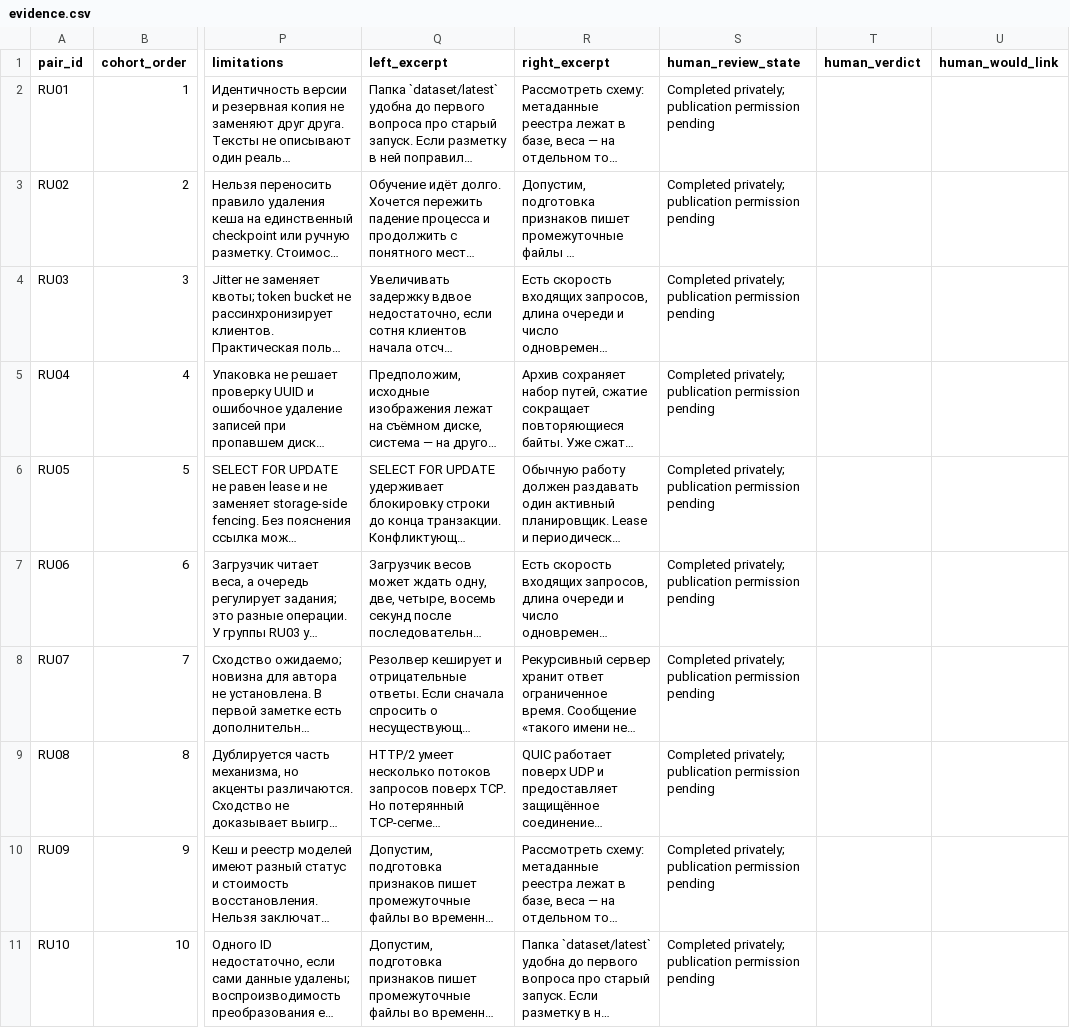
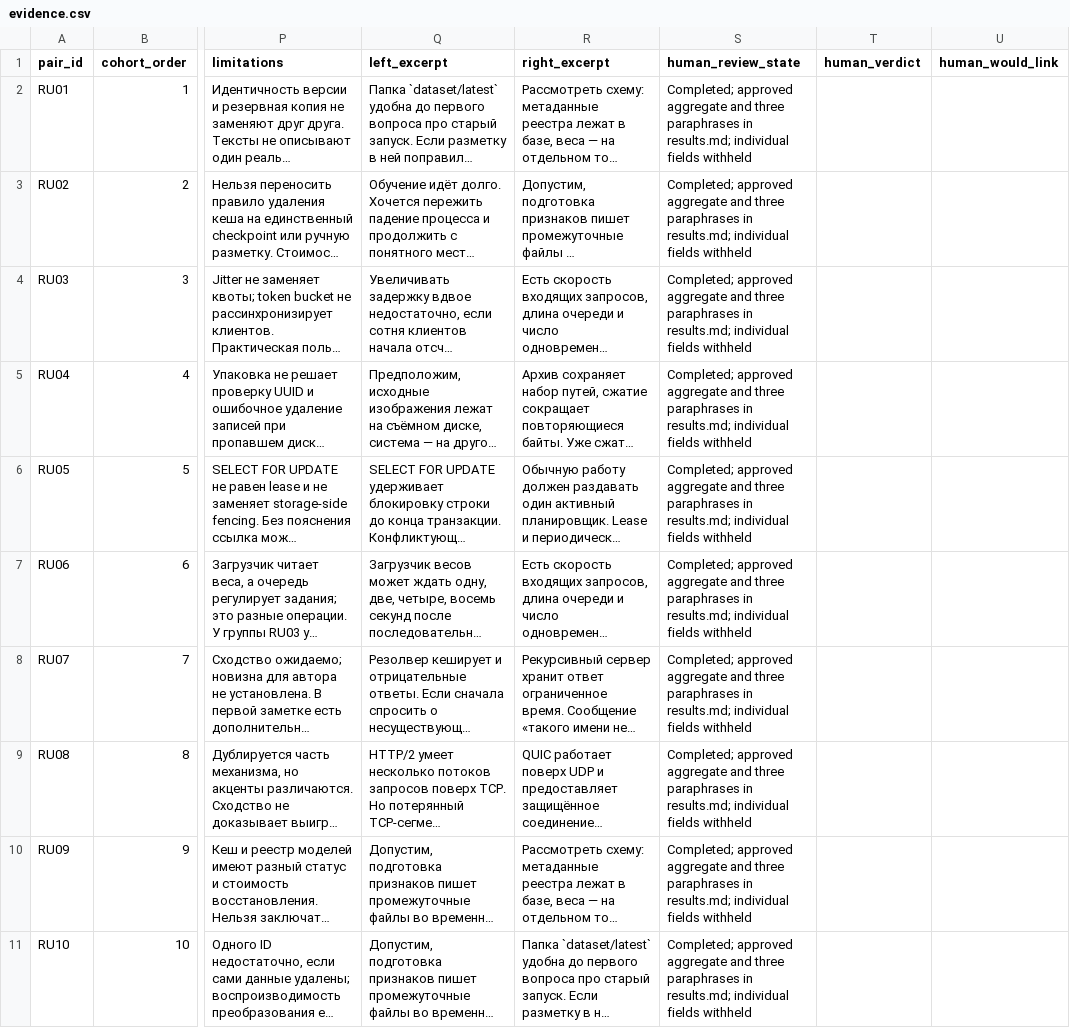
Before and after one commit to zinverno/veynrel, a CSV file: docs/case-studies/connection-opportunities/ru/evidence.csv, drawn as a sheet; only a part is shown, gaps mark what is left out; long unchanged cells end in …; the diff names each change by its address in the sheet, - before the commit and + after, or states it on an @@ line.

Commit message:
docs: publish approved author assessment summary

```diff
--- a/docs/case-studies/connection-opportunities/ru/evidence.csv
+++ b/docs/case-studies/connection-opportunities/ru/evidence.csv
-S2:S11 (human_review_state): Completed privately; publication permission pending
+S2:S11 (human_review_state): Completed; approved aggregate and three paraphrases in results.md; individual fields withheld
```
Also changed, not shown: 8 other files.
